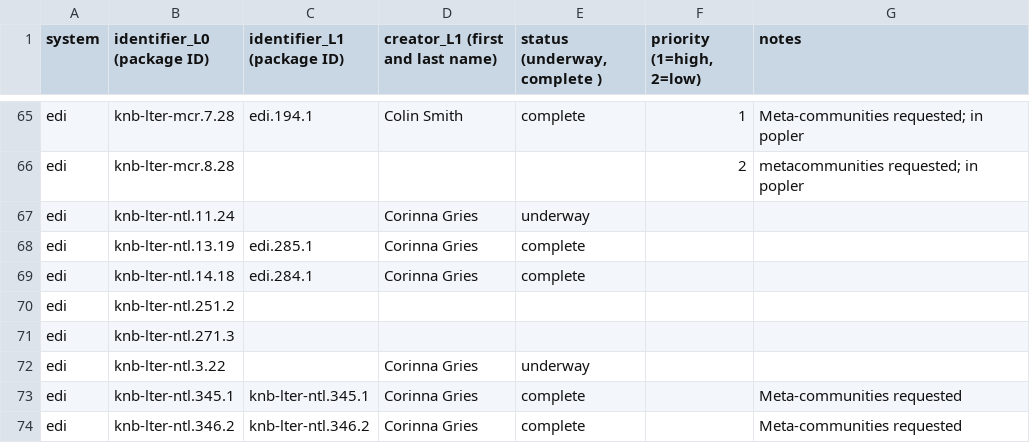
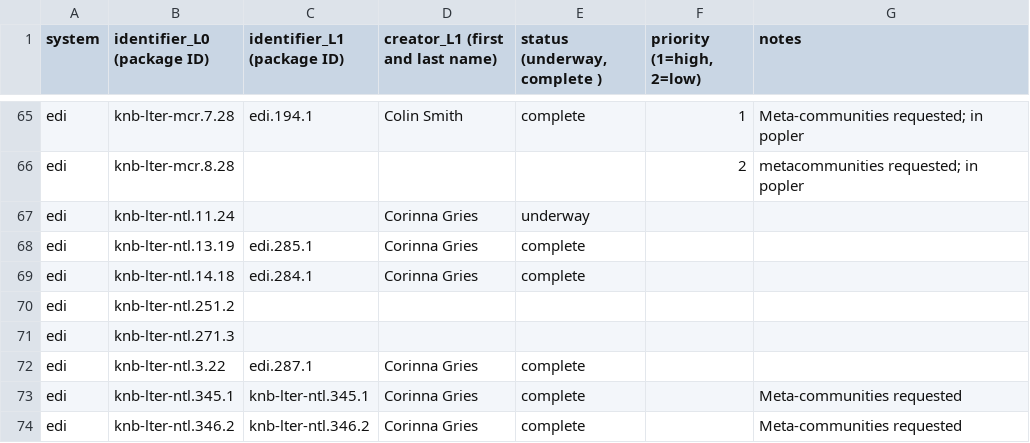
Before and after one commit to EDIorg/ecocomDP, a CSV file: documentation/processing_queue/data_processing_queue.csv, drawn as a sheet; only a part is shown, gaps mark what is left out.

Commit message:
ntl3 done

```diff
--- a/documentation/processing_queue/data_processing_queue.csv
+++ b/documentation/processing_queue/data_processing_queue.csv
@@ -71,3 +71,3 @@ edi,knb-lter-ntl.251.2,,,,,
 edi,knb-lter-ntl.271.3,,,,,
-edi,knb-lter-ntl.3.22,,Corinna Gries,underway,,
+edi,knb-lter-ntl.3.22,edi.287.1,Corinna Gries,complete,,
 edi,knb-lter-ntl.345.1,knb-lter-ntl.345.1,Corinna Gries,complete,,Meta-communities requested
```
